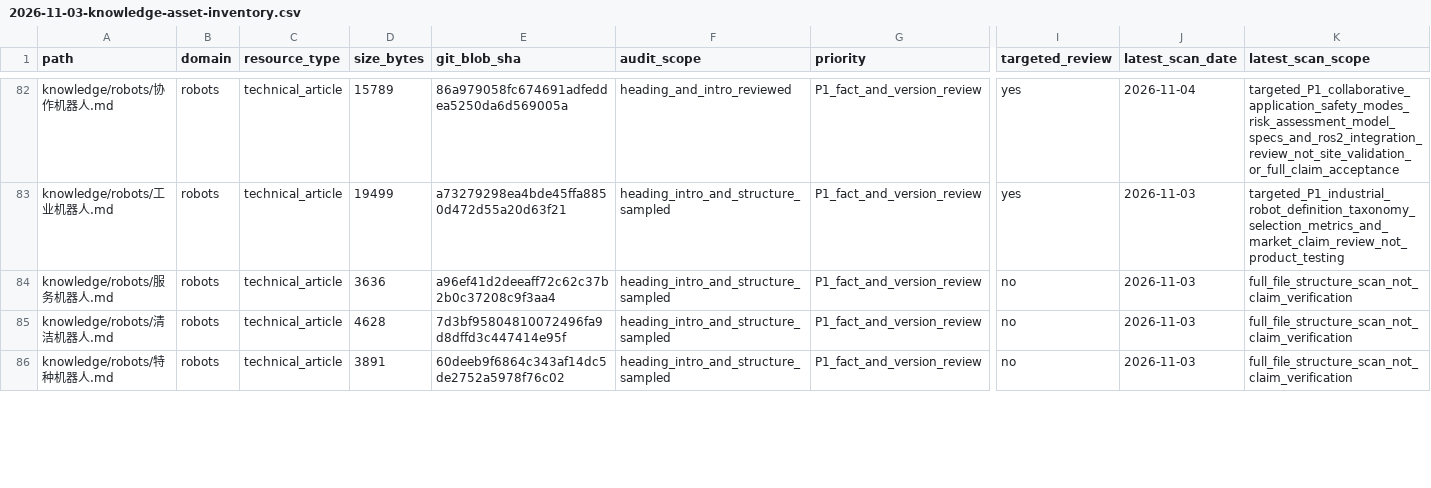
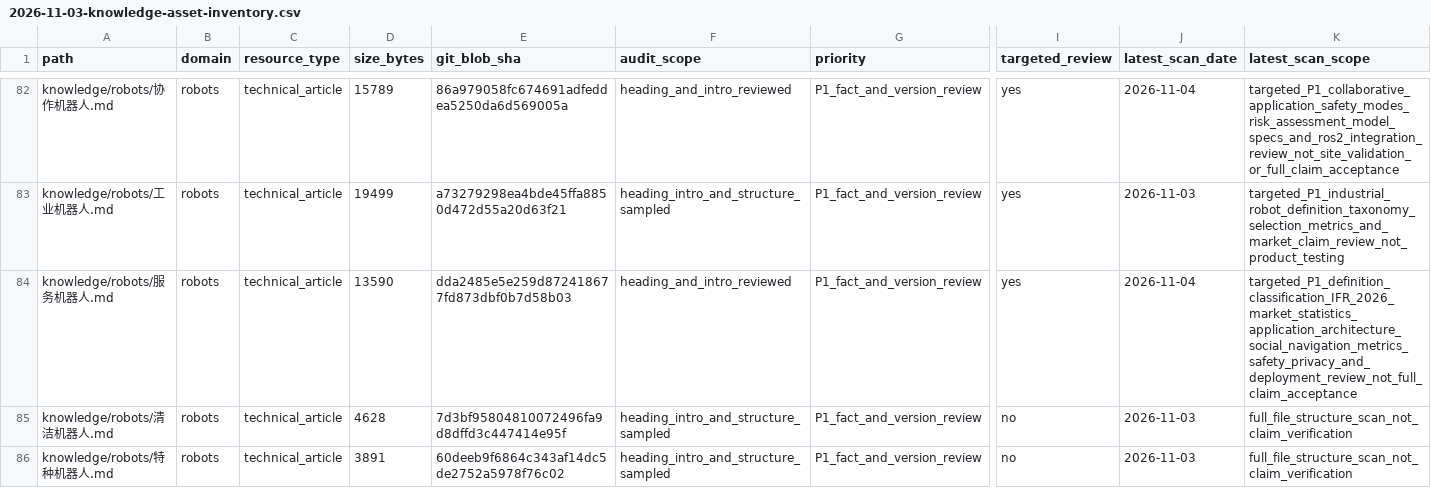
Before and after one commit to rexyll/robot_knowledgebasement, a CSV file: docs/audits/2026-11-03-knowledge-asset-inventory.csv, drawn as a sheet; only a part is shown, gaps mark what is left out; the diff names each change by its address in the sheet, - before the commit and + after, or states it on an @@ line.

Commit message:
更新服务机器人资产审计状态

```diff
--- a/docs/audits/2026-11-03-knowledge-asset-inventory.csv
+++ b/docs/audits/2026-11-03-knowledge-asset-inventory.csv
-D84 (size_bytes): 3636
+D84 (size_bytes): 13590
-E84 (git_blob_sha): a96ef41d2deeaff72c62c37b2b0c37208c9f3aa4
+E84 (git_blob_sha): dda2485e5e259d872418677fd873dbf0b7d58b03
-F84 (audit_scope): heading_intro_and_structure_sampled
+F84 (audit_scope): heading_and_intro_reviewed
-I84 (targeted_review): no
+I84 (targeted_review): yes
-J84 (latest_scan_date): 2026-11-03
+J84 (latest_scan_date): 2026-11-04
-K84 (latest_scan_scope): full_file_structure_scan_not_claim_verification
+K84 (latest_scan_scope): targeted_P1_definition_classification_IFR_2026_market_statistics_application_architecture_social_navigation_metrics_safety_privacy_and_deployment_review_not_full_claim_acceptance
```
